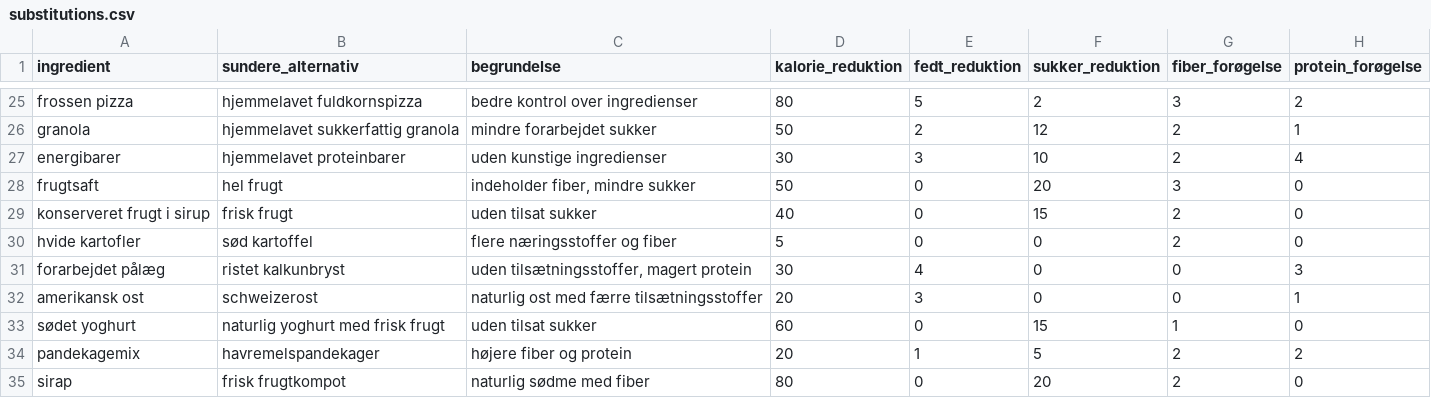
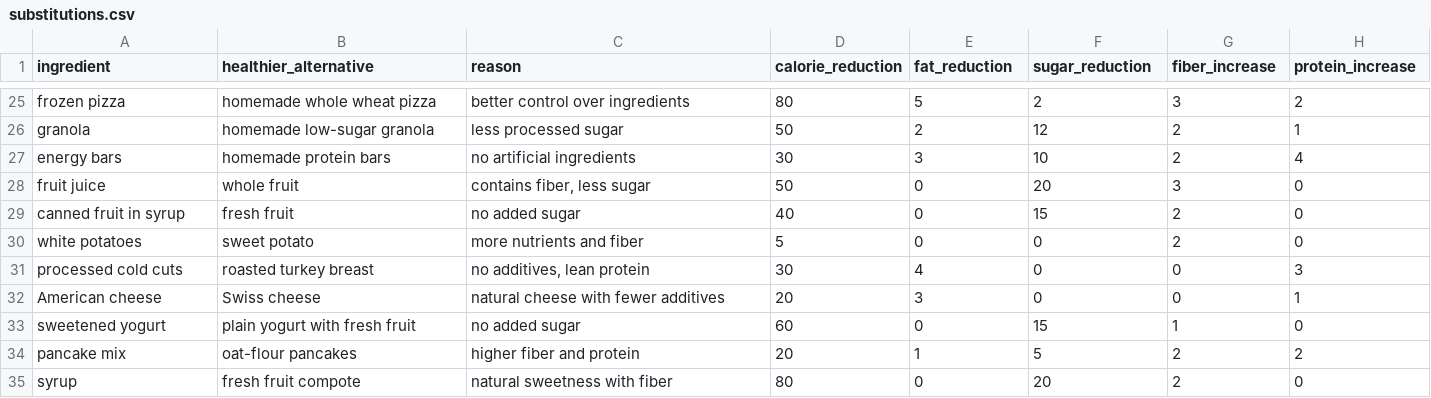
Before and after one commit to Hjarno1/FoodNudging, a CSV file: health_nudger/data/substitutions.csv, drawn as a sheet; only a part is shown, gaps mark what is left out; the diff covers the shown part only; the diff names each change by its address in the sheet, - before the commit and + after, or states it on an @@ line.

```diff
--- a/health_nudger/data/substitutions.csv
+++ b/health_nudger/data/substitutions.csv
-B1: sundere_alternativ
+B1: healthier_alternative
-C1: begrundelse
+C1: reason
-D1: kalorie_reduktion
+D1: calorie_reduction
-E1: fedt_reduktion
+E1: fat_reduction
-F1: sukker_reduktion
+F1: sugar_reduction
-G1: fiber_forøgelse
+G1: fiber_increase
-H1: protein_forøgelse
+H1: protein_increase
-A25 (ingredient): frossen pizza
+A25 (ingredient): frozen pizza
-B25 (healthier_alternative): hjemmelavet fuldkornspizza
+B25 (healthier_alternative): homemade whole wheat pizza
-C25 (reason): bedre kontrol over ingredienser
+C25 (reason): better control over ingredients
-B26 (healthier_alternative): hjemmelavet sukkerfattig granola
+B26 (healthier_alternative): homemade low-sugar granola
-C26 (reason): mindre forarbejdet sukker
+C26 (reason): less processed sugar
-A27 (ingredient): energibarer
+A27 (ingredient): energy bars
-B27 (healthier_alternative): hjemmelavet proteinbarer
+B27 (healthier_alternative): homemade protein bars
-C27 (reason): uden kunstige ingredienser
+C27 (reason): no artificial ingredients
-A28 (ingredient): frugtsaft
+A28 (ingredient): fruit juice
-B28 (healthier_alternative): hel frugt
+B28 (healthier_alternative): whole fruit
-C28 (reason): indeholder fiber, mindre sukker
+C28 (reason): contains fiber, less sugar
-A29 (ingredient): konserveret frugt i sirup
+A29 (ingredient): canned fruit in syrup
-B29 (healthier_alternative): frisk frugt
+B29 (healthier_alternative): fresh fruit
-C29 (reason): uden tilsat sukker
+C29 (reason): no added sugar
-A30 (ingredient): hvide kartofler
+A30 (ingredient): white potatoes
-B30 (healthier_alternative): sød kartoffel
+B30 (healthier_alternative): sweet potato
-C30 (reason): flere næringsstoffer og fiber
+C30 (reason): more nutrients and fiber
-A31 (ingredient): forarbejdet pålæg
+A31 (ingredient): processed cold cuts
-B31 (healthier_alternative): ristet kalkunbryst
+B31 (healthier_alternative): roasted turkey breast
-C31 (reason): uden tilsætningsstoffer, magert protein
+C31 (reason): no additives, lean protein
-A32 (ingredient): amerikansk ost
+A32 (ingredient): American cheese
-B32 (healthier_alternative): schweizerost
+B32 (healthier_alternative): Swiss cheese
-C32 (reason): naturlig ost med færre tilsætningsstoffer
+C32 (reason): natural cheese with fewer additives
-A33 (ingredient): sødet yoghurt
+A33 (ingredient): sweetened yogurt
-B33 (healthier_alternative): naturlig yoghurt med frisk frugt
+B33 (healthier_alternative): plain yogurt with fresh fruit
-C33 (reason): uden tilsat sukker
+C33 (reason): no added sugar
-A34 (ingredient): pandekagemix
+A34 (ingredient): pancake mix
-B34 (healthier_alternative): havremelspandekager
+B34 (healthier_alternative): oat-flour pancakes
-C34 (reason): højere fiber og protein
+C34 (reason): higher fiber and protein
-A35 (ingredient): sirap
+A35 (ingredient): syrup
-B35 (healthier_alternative): frisk frugtkompot
+B35 (healthier_alternative): fresh fruit compote
-C35 (reason): naturlig sødme med fiber
+C35 (reason): natural sweetness with fiber
```
Also changed, not shown: 2 added rows and 130 edited cells elsewhere in this file, 18 other files.
